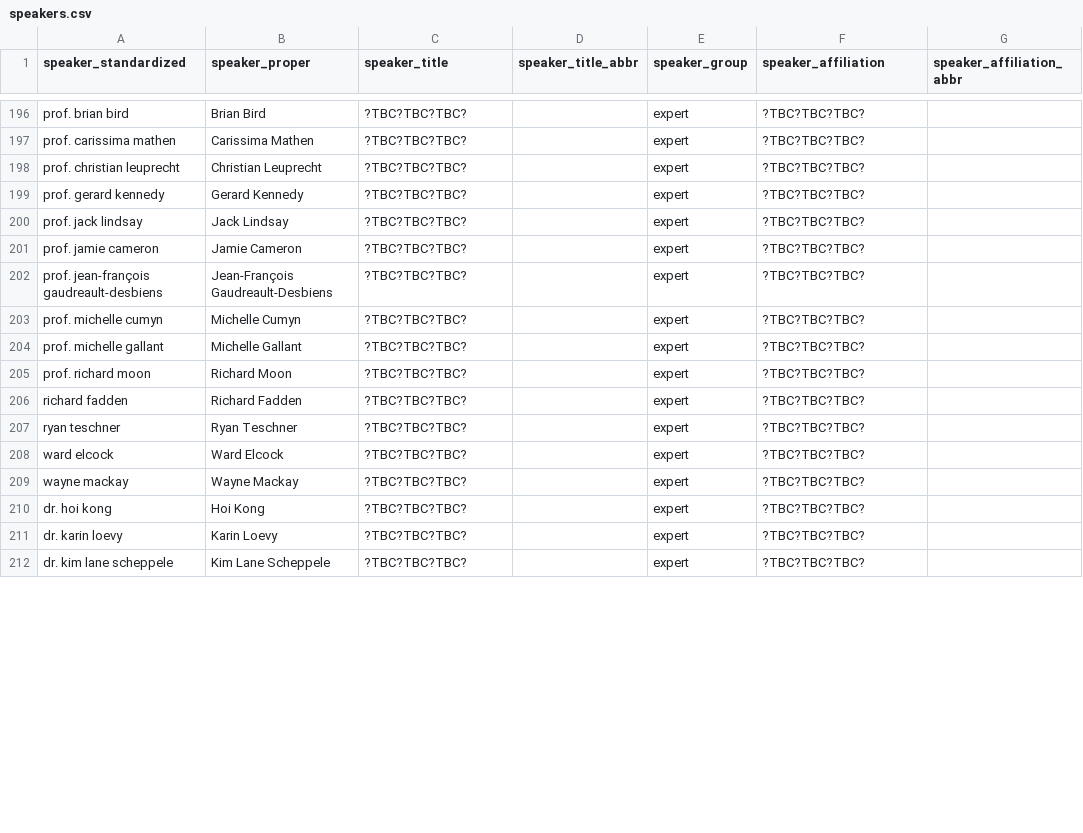
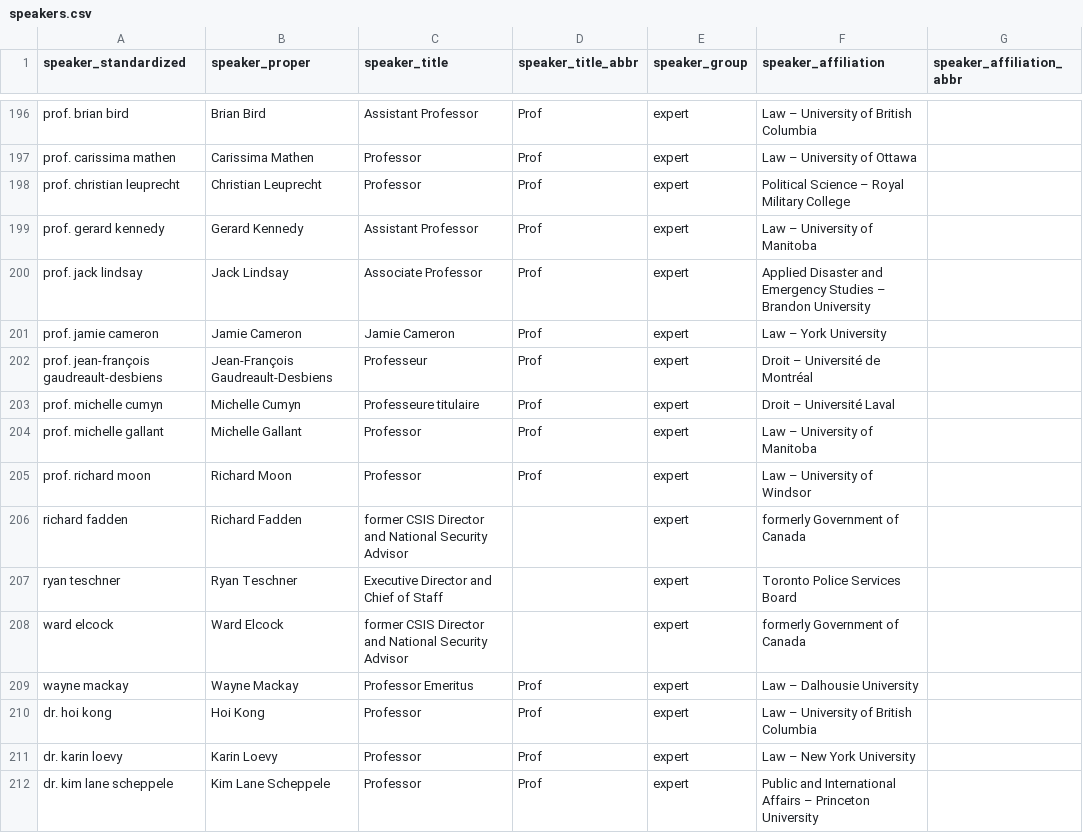
Before and after one commit to lchski/poec-explorer, a CSV file: src/_data/testimony/speakers.csv, drawn as a sheet; only a part is shown, gaps mark what is left out; the diff covers the shown part only; the diff names each change by its address in the sheet, - before the commit and + after, or states it on an @@ line.

```diff
--- a/src/_data/testimony/speakers.csv
+++ b/src/_data/testimony/speakers.csv
-C196 (speaker_title): ?TBC?TBC?TBC?
+C196 (speaker_title): Assistant Professor
-D196:D205 (speaker_title_abbr): (empty)
+D196:D205 (speaker_title_abbr): Prof
-F196 (speaker_affiliation): ?TBC?TBC?TBC?
+F196 (speaker_affiliation): Law – University of British Columbia
-C197:C198 (speaker_title): ?TBC?TBC?TBC?
+C197:C198 (speaker_title): Professor
-F197 (speaker_affiliation): ?TBC?TBC?TBC?
+F197 (speaker_affiliation): Law – University of Ottawa
-F198 (speaker_affiliation): ?TBC?TBC?TBC?
+F198 (speaker_affiliation): Political Science – Royal Military College
-C199 (speaker_title): ?TBC?TBC?TBC?
+C199 (speaker_title): Assistant Professor
-F199 (speaker_affiliation): ?TBC?TBC?TBC?
+F199 (speaker_affiliation): Law – University of Manitoba
-C200 (speaker_title): ?TBC?TBC?TBC?
+C200 (speaker_title): Associate Professor
-F200 (speaker_affiliation): ?TBC?TBC?TBC?
+F200 (speaker_affiliation): Applied Disaster and Emergency Studies – Brandon University
-C201 (speaker_title): ?TBC?TBC?TBC?
+C201 (speaker_title): Jamie Cameron
-F201 (speaker_affiliation): ?TBC?TBC?TBC?
+F201 (speaker_affiliation): Law – York University
-C202 (speaker_title): ?TBC?TBC?TBC?
+C202 (speaker_title): Professeur
-F202 (speaker_affiliation): ?TBC?TBC?TBC?
+F202 (speaker_affiliation): Droit – Université de Montréal
-C203 (speaker_title): ?TBC?TBC?TBC?
+C203 (speaker_title): Professeure titulaire
-F203 (speaker_affiliation): ?TBC?TBC?TBC?
+F203 (speaker_affiliation): Droit – Université Laval
-C204:C205 (speaker_title): ?TBC?TBC?TBC?
+C204:C205 (speaker_title): Professor
-F204 (speaker_affiliation): ?TBC?TBC?TBC?
+F204 (speaker_affiliation): Law – University of Manitoba
-F205 (speaker_affiliation): ?TBC?TBC?TBC?
+F205 (speaker_affiliation): Law – University of Windsor
-C206 (speaker_title): ?TBC?TBC?TBC?
+C206 (speaker_title): former CSIS Director and National Security Advisor
-F206 (speaker_affiliation): ?TBC?TBC?TBC?
+F206 (speaker_affiliation): formerly Government of Canada
-C207 (speaker_title): ?TBC?TBC?TBC?
+C207 (speaker_title): Executive Director and Chief of Staff
-F207 (speaker_affiliation): ?TBC?TBC?TBC?
+F207 (speaker_affiliation): Toronto Police Services Board
-C208 (speaker_title): ?TBC?TBC?TBC?
+C208 (speaker_title): former CSIS Director and National Security Advisor
-F208 (speaker_affiliation): ?TBC?TBC?TBC?
+F208 (speaker_affiliation): formerly Government of Canada
-C209 (speaker_title): ?TBC?TBC?TBC?
+C209 (speaker_title): Professor Emeritus
-D209:D212 (speaker_title_abbr): (empty)
+D209:D212 (speaker_title_abbr): Prof
-F209 (speaker_affiliation): ?TBC?TBC?TBC?
+F209 (speaker_affiliation): Law – Dalhousie University
-C210:C212 (speaker_title): ?TBC?TBC?TBC?
+C210:C212 (speaker_title): Professor
-F210 (speaker_affiliation): ?TBC?TBC?TBC?
+F210 (speaker_affiliation): Law – University of British Columbia
-F211 (speaker_affiliation): ?TBC?TBC?TBC?
+F211 (speaker_affiliation): Law – New York University
-F212 (speaker_affiliation): ?TBC?TBC?TBC?
+F212 (speaker_affiliation): Public and International Affairs – Princeton University
```
Also changed, not shown: 93 edited cells elsewhere in this file, 1 other file.
